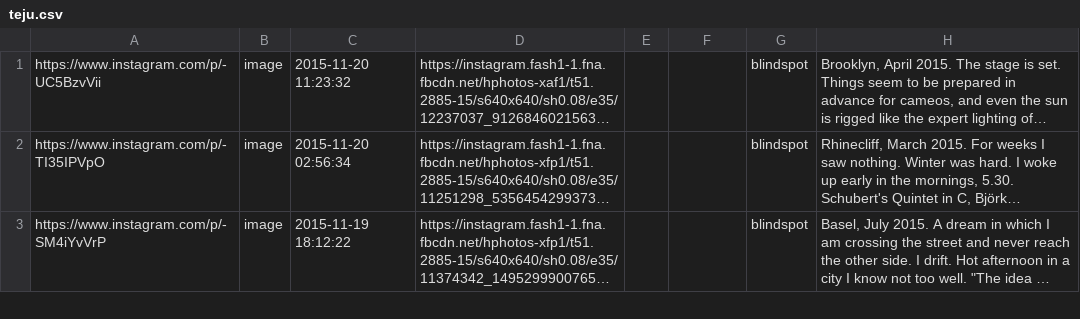
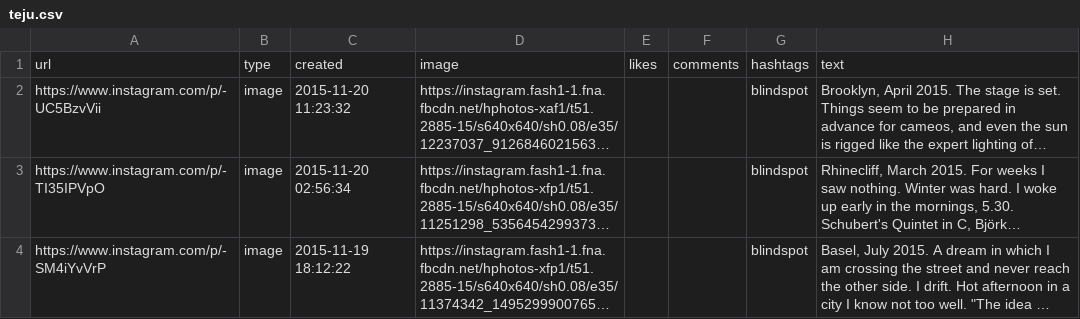
Before and after one commit to edsu/teju-instagram, a CSV file: teju.csv, drawn as a sheet; only a part is shown; long unchanged cells end in …; the diff names each change by its address in the sheet, - before the commit and + after, or states it on an @@ line.

Commit message:
added column headers

```diff
--- a/teju.csv
+++ b/teju.csv
+row 1: url | type | created | image | likes | comments | hashtags | text
```
Also changed, not shown: 1 other file.
